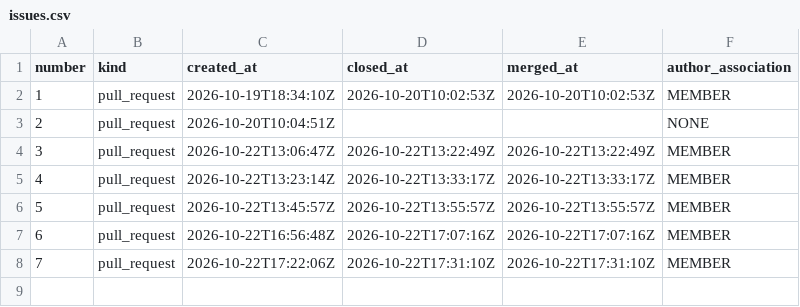
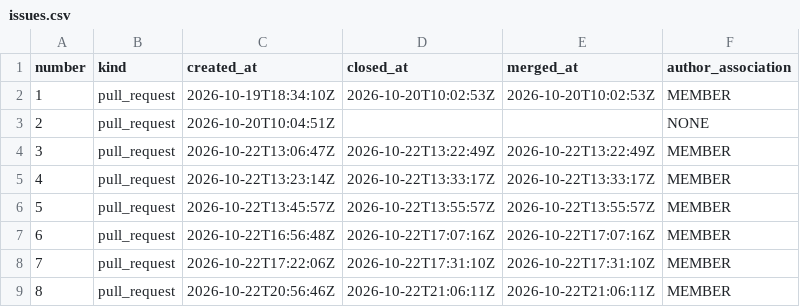
Before and after one commit to exmergo/github-repo-analytics, a CSV file: exmergo/github-repo-analytics/signals/issues.csv, drawn as a sheet; the diff names each change by its address in the sheet, - before the commit and + after, or states it on an @@ line.

```diff
--- a/exmergo/github-repo-analytics/signals/issues.csv
+++ b/exmergo/github-repo-analytics/signals/issues.csv
+row 9: 8 | pull_request | 2026-10-22T20:56:46Z | 2026-10-22T21:06:11Z | 2026-10-22T21:06:11Z | MEMBER
```
Also changed, not shown: 2 other files.
